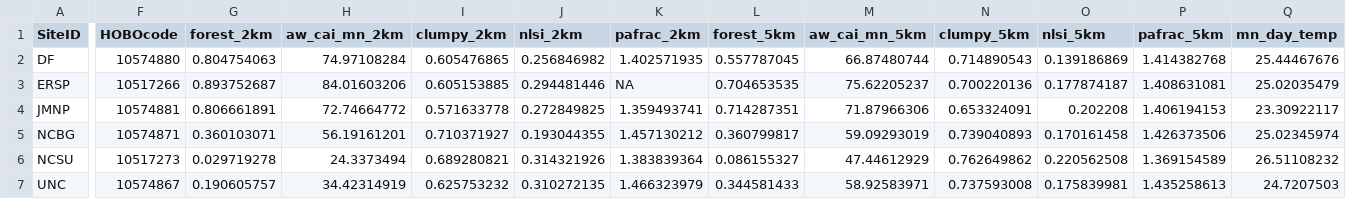
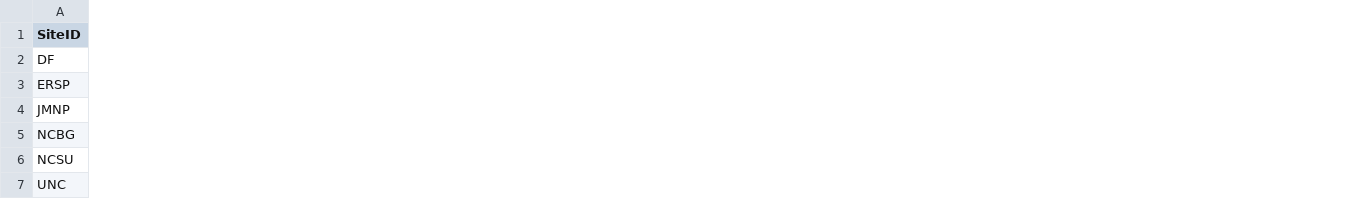
Before and after one commit to IREdwards27/arth-trees, a CSV file: data/summer2022/sites_2022-09-19.csv, drawn as a sheet; only a part is shown, gaps mark what is left out; the diff covers the shown part only; the diff names each change by its address in the sheet, - before the commit and + after, or states it on an @@ line.

```diff
--- a/data/summer2022/sites_2022-09-19.csv
+++ b/data/summer2022/sites_2022-09-19.csv
-column F (HOBOcode), rows 2-7: 10574880 | 10517266 | 10574881 | 10574871 | 10517273 | 10574867
-column G (forest_2km), rows 2-7: 0.804754063 | 0.893752687 | 0.806661891 | 0.360103071 | 0.029719278 | 0.190605757
-column H (aw_cai_mn_2km), rows 2-7: 74.97108284 | 84.01603206 | 72.74664772 | 56.19161201 | 24.3373494 | 34.42314919
-column I (clumpy_2km), rows 2-7: 0.605476865 | 0.605153885 | 0.571633778 | 0.710371927 | 0.689280821 | 0.625753232
-column J (nlsi_2km), rows 2-7: 0.256846982 | 0.294481446 | 0.272849825 | 0.193044355 | 0.314321926 | 0.310272135
-column K (pafrac_2km), rows 2-7: 1.402571935 | NA | 1.359493741 | 1.457130212 | 1.383839364 | 1.466323979
-column L (forest_5km), rows 2-7: 0.557787045 | 0.704653535 | 0.714287351 | 0.360799817 | 0.086155327 | 0.344581433
-column M (aw_cai_mn_5km), rows 2-7: 66.87480744 | 75.62205237 | 71.87966306 | 59.09293019 | 47.44612929 | 58.92583971
-column N (clumpy_5km), rows 2-7: 0.714890543 | 0.700220136 | 0.653324091 | 0.739040893 | 0.762649862 | 0.737593008
-column O (nlsi_5km), rows 2-7: 0.139186869 | 0.177874187 | 0.202208 | 0.170161458 | 0.220562508 | 0.175839981
-column P (pafrac_5km), rows 2-7: 1.414382768 | 1.408631081 | 1.406194153 | 1.426373506 | 1.369154589 | 1.435258613
-column Q (mn_day_temp), rows 2-7: 25.44467676 | 25.02035479 | 23.30922117 | 25.02345974 | 26.51108232 | 24.7207503
```
Also changed, not shown: 7 removed columns elsewhere in this file, data/summer2022/taxa_2022-12-02.csv, 6 other files.
